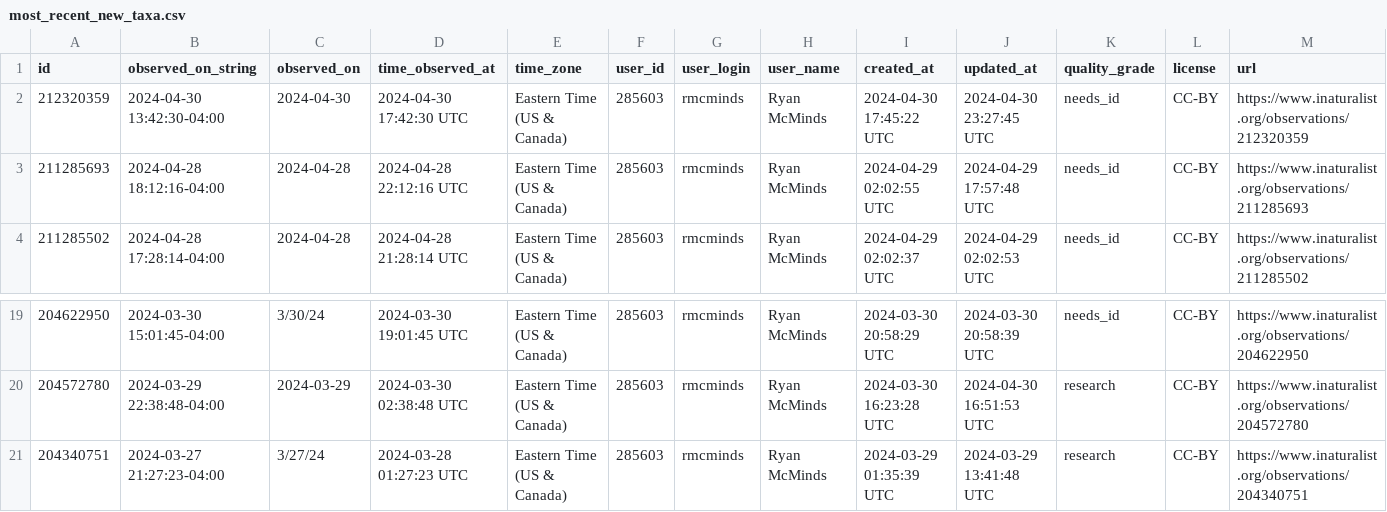
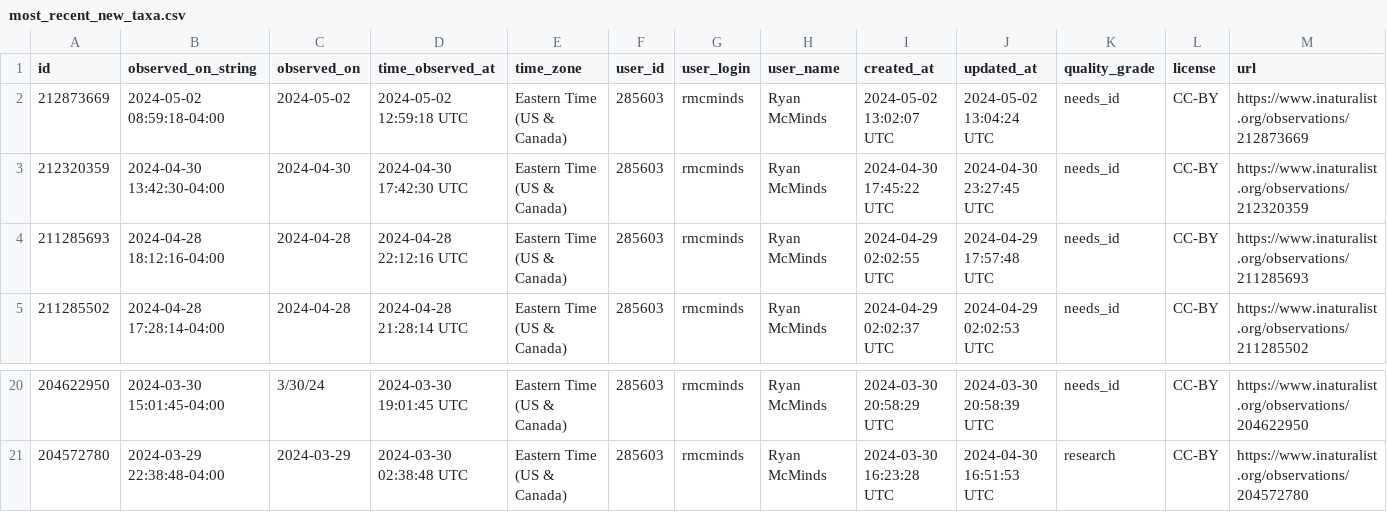
Before and after one commit to rmcminds/merdemicrobes, a CSV file: _data/most_recent_new_taxa.csv, drawn as a sheet; only a part is shown, gaps mark what is left out; removed rows and columns are numbered as before the commit, all else as after; rows hold the shown columns only; the diff names each change by its address in the sheet, - before the commit and + after, or states it on an @@ line.

Commit message:
automated Github Actions data update

```diff
--- a/_data/most_recent_new_taxa.csv
+++ b/_data/most_recent_new_taxa.csv
+row 2: 212873669 | 2024-05-02 08:59:18-04:00 | 2024-05-02 | 2024-05-02 12:59:18 UTC | Eastern Time (US & Canada) | 285603 | rmcminds | Ryan McMinds | 2024-05-02 13:02:07 UTC | 2024-05-02 13:04:24 UTC | needs_id | CC-BY | https://www.inaturalist.org/observations/212873669
-row 21: 204340751 | 2024-03-27 21:27:23-04:00 | 3/27/24 | 2024-03-28 01:27:23 UTC | Eastern Time (US & Canada) | 285603 | rmcminds | Ryan McMinds | 2024-03-29 01:35:39 UTC | 2024-03-29 13:41:48 UTC | research | CC-BY | https://www.inaturalist.org/observations/204340751
```
Also changed, not shown: 1 other file.
